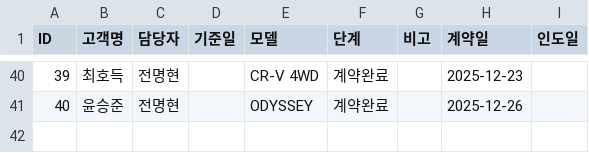
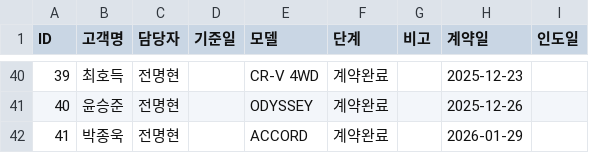
Before and after one commit to tmxpq1234-cmd/honda-crm, a CSV file: crm_data.csv, drawn as a sheet; only a part is shown, gaps mark what is left out.

Commit message:
Update 2026-04-04 08:56:36.424798

```diff
--- a/crm_data.csv
+++ b/crm_data.csv
@@ -41 +41,2 @@ ID,고객명,담당자,기준일,모델,단계,비고,계약일,인도일
 40,윤승준,전명현,,ODYSSEY,계약완료,,2025-12-26,
+41,박종욱,전명현,,ACCORD,계약완료,,2026-01-29,
```
